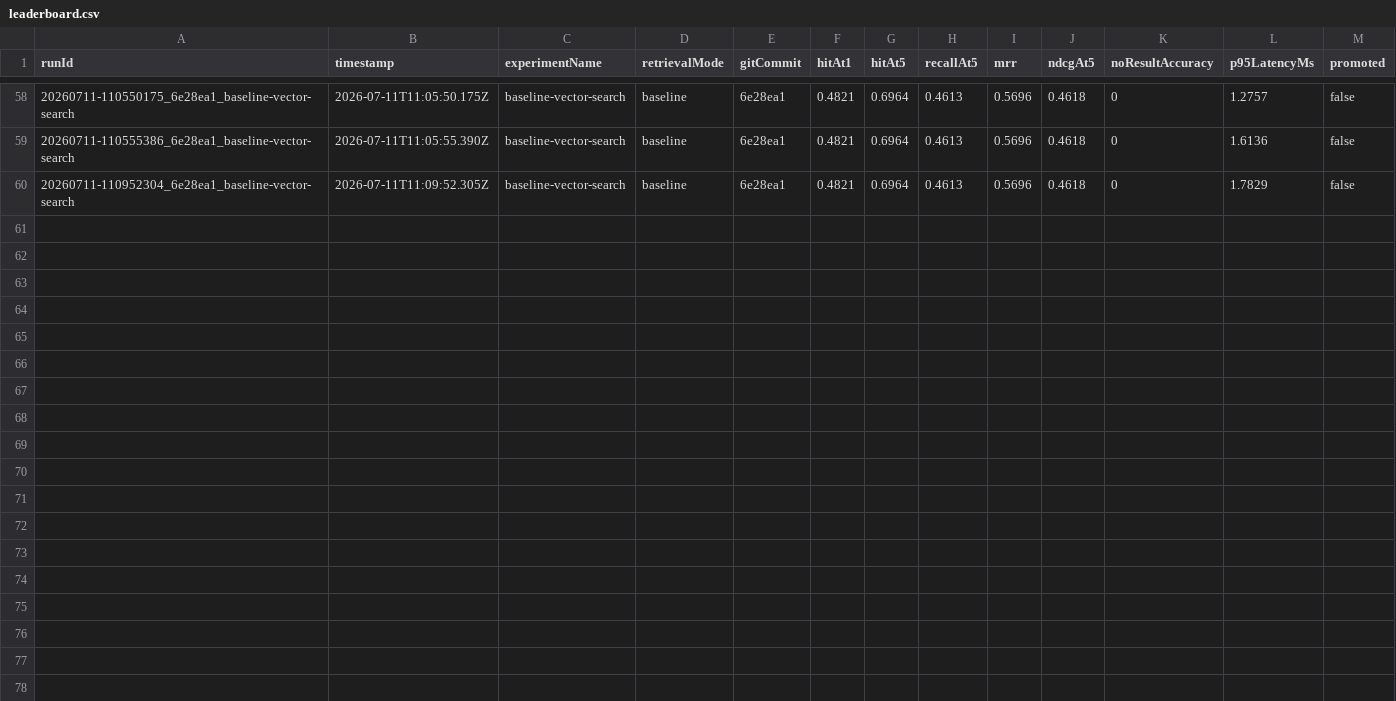
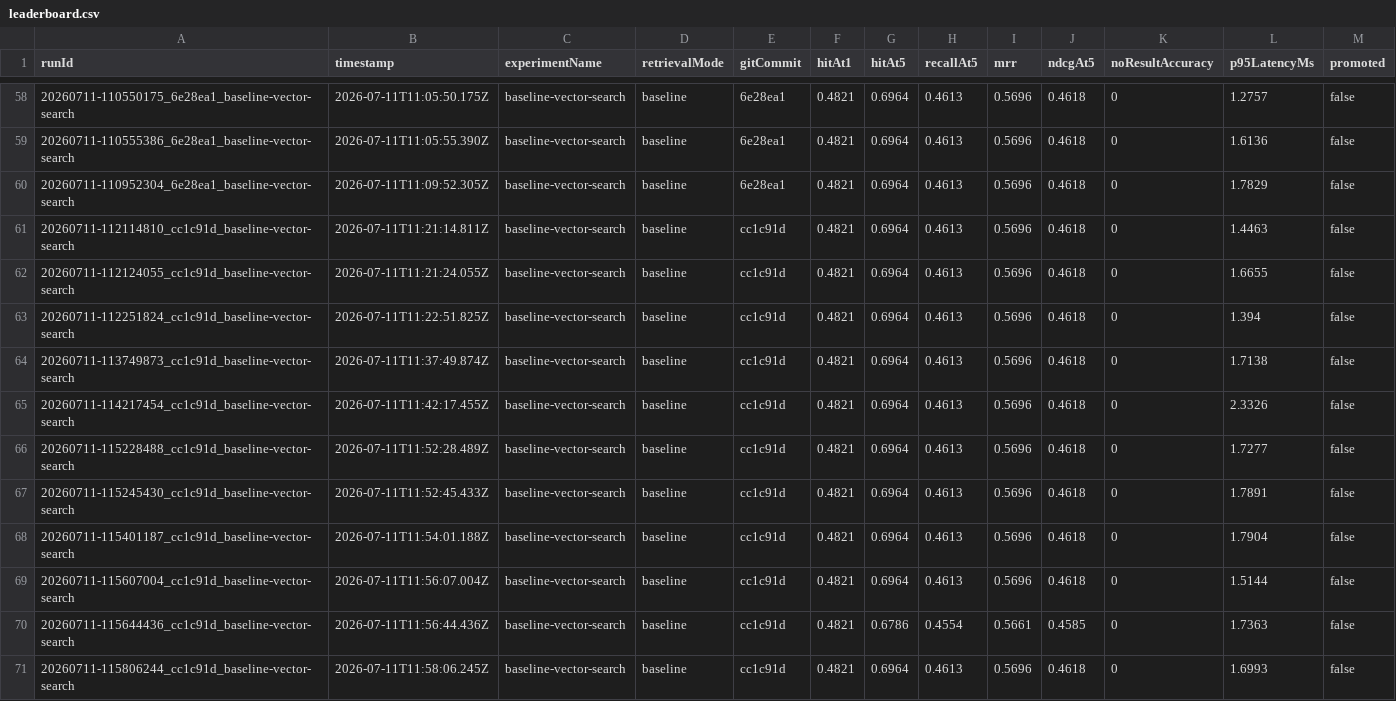
Before and after one commit to Anjingyeong/llm_wiki_strange, a CSV file: rag-evaluation/leaderboard.csv, drawn as a sheet; only a part is shown, gaps mark what is left out.

Commit message:
fix: improve dynamic camera retrieval without weakening RAG abstention
Add multi-signal RAG abstention (retrievalRelevant/answerSupported), expand
unanswerable evaluation, and make dynamic camera registry facts searchable
via document metadata/sections plus generalized concept expansion—without
question hardcoding or relaxing unanswerable gates.

```diff
--- a/rag-evaluation/leaderboard.csv
+++ b/rag-evaluation/leaderboard.csv
@@ -60 +60,12 @@ runId,timestamp,experimentName,retrievalMode,gitCommit,hitAt1,hitAt5,recallAt5,m
 20260711-110952304_6e28ea1_baseline-vector-search,2026-07-11T11:09:52.305Z,baseline-vector-search,baseline,6e28ea1,0.4821,0.6964,0.4613,0.5696,0.4618,0,1.7829,false
+20260711-112114810_cc1c91d_baseline-vector-search,2026-07-11T11:21:14.811Z,baseline-vector-search,baseline,cc1c91d,0.4821,0.6964,0.4613,0.5696,0.4618,0,1.4463,false
+20260711-112124055_cc1c91d_baseline-vector-search,2026-07-11T11:21:24.055Z,baseline-vector-search,baseline,cc1c91d,0.4821,0.6964,0.4613,0.5696,0.4618,0,1.6655,false
+20260711-112251824_cc1c91d_baseline-vector-search,2026-07-11T11:22:51.825Z,baseline-vector-search,baseline,cc1c91d,0.4821,0.6964,0.4613,0.5696,0.4618,0,1.394,false
+20260711-113749873_cc1c91d_baseline-vector-search,2026-07-11T11:37:49.874Z,baseline-vector-search,baseline,cc1c91d,0.4821,0.6964,0.4613,0.5696,0.4618,0,1.7138,false
+20260711-114217454_cc1c91d_baseline-vector-search,2026-07-11T11:42:17.455Z,baseline-vector-search,baseline,cc1c91d,0.4821,0.6964,0.4613,0.5696,0.4618,0,2.3326,false
+20260711-115228488_cc1c91d_baseline-vector-search,2026-07-11T11:52:28.489Z,baseline-vector-search,baseline,cc1c91d,0.4821,0.6964,0.4613,0.5696,0.4618,0,1.7277,false
+20260711-115245430_cc1c91d_baseline-vector-search,2026-07-11T11:52:45.433Z,baseline-vector-search,baseline,cc1c91d,0.4821,0.6964,0.4613,0.5696,0.4618,0,1.7891,false
+20260711-115401187_cc1c91d_baseline-vector-search,2026-07-11T11:54:01.188Z,baseline-vector-search,baseline,cc1c91d,0.4821,0.6964,0.4613,0.5696,0.4618,0,1.7904,false
+20260711-115607004_cc1c91d_baseline-vector-search,2026-07-11T11:56:07.004Z,baseline-vector-search,baseline,cc1c91d,0.4821,0.6964,0.4613,0.5696,0.4618,0,1.5144,false
+20260711-115644436_cc1c91d_baseline-vector-search,2026-07-11T11:56:44.436Z,baseline-vector-search,baseline,cc1c91d,0.4821,0.6786,0.4554,0.5661,0.4585,0,1.7363,false
+20260711-115806244_cc1c91d_baseline-vector-search,2026-07-11T11:58:06.245Z,baseline-vector-search,baseline,cc1c91d,0.4821,0.6964,0.4613,0.5696,0.4618,0,1.6993,false
```
Also changed, not shown: 45 other files.
